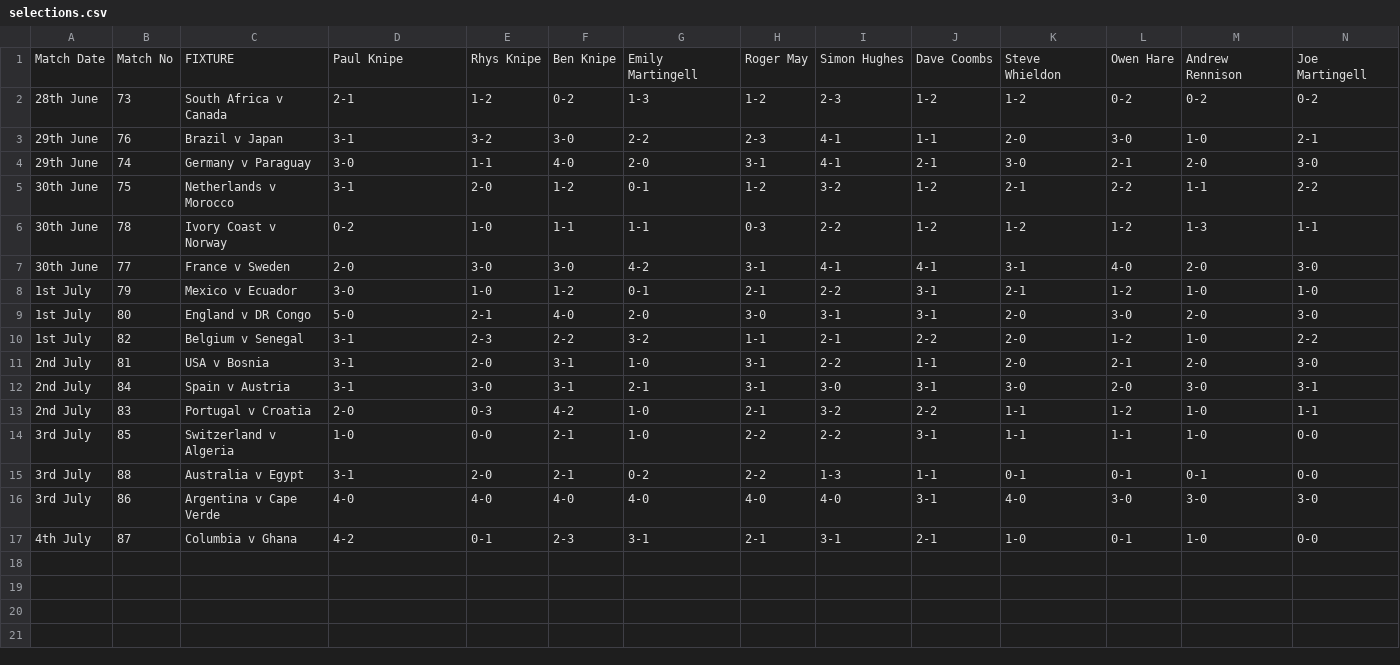
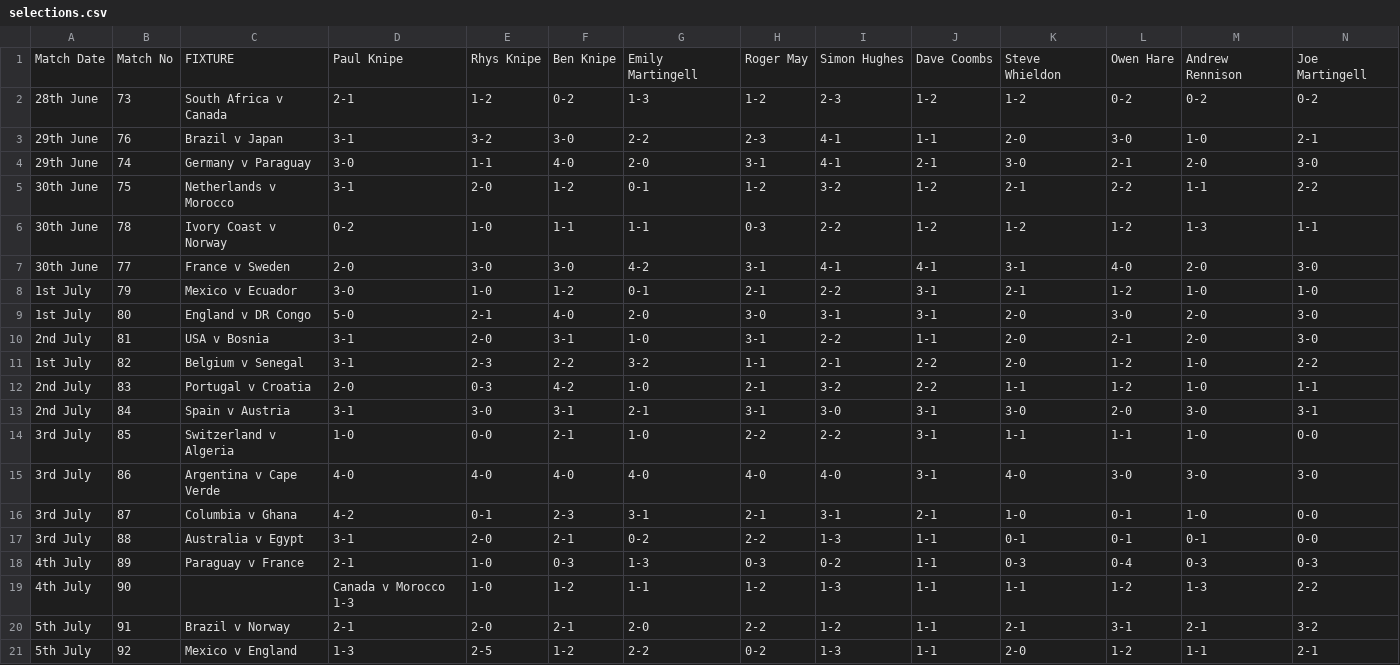
Before and after one commit to ps9786/pl-predictions, a CSV file: wc/selections.csv, drawn as a sheet; only a part is shown; removed rows and columns are numbered as before the commit, all else as after; rows hold the shown columns only; the diff names each change by its address in the sheet, - before the commit and + after, or states it on an @@ line.

```diff
--- a/wc/selections.csv
+++ b/wc/selections.csv
@@ row 11 moved to row 10: 2nd July @@
@@ row 13 moved to row 12: 2nd July @@
@@ row 16 moved to row 15: 3rd July @@
+row 16: 3rd July | 87 | Columbia v Ghana | 4-2 | 0-1 | 2-3 | 3-1 | 2-1 | 3-1 | 2-1 | 1-0 | 0-1 | 1-0 | 0-0
-row 17: 4th July | 87 | Columbia v Ghana | 4-2 | 0-1 | 2-3 | 3-1 | 2-1 | 3-1 | 2-1 | 1-0 | 0-1 | 1-0 | 0-0
+row 18: 4th July | 89 | Paraguay v France | 2-1 | 1-0 | 0-3 | 1-3 | 0-3 | 0-2 | 1-1 | 0-3 | 0-4 | 0-3 | 0-3
+row 19: 4th July | 90 |  | Canada v Morocco 1-3 | 1-0 | 1-2 | 1-1 | 1-2 | 1-3 | 1-1 | 1-1 | 1-2 | 1-3 | 2-2
+row 20: 5th July | 91 | Brazil v Norway | 2-1 | 2-0 | 2-1 | 2-0 | 2-2 | 1-2 | 1-1 | 2-1 | 3-1 | 2-1 | 3-2
+row 21: 5th July | 92 | Mexico v England | 1-3 | 2-5 | 1-2 | 2-2 | 0-2 | 1-3 | 1-1 | 2-0 | 1-2 | 1-1 | 2-1
```
Also changed, not shown: 1 other file.
